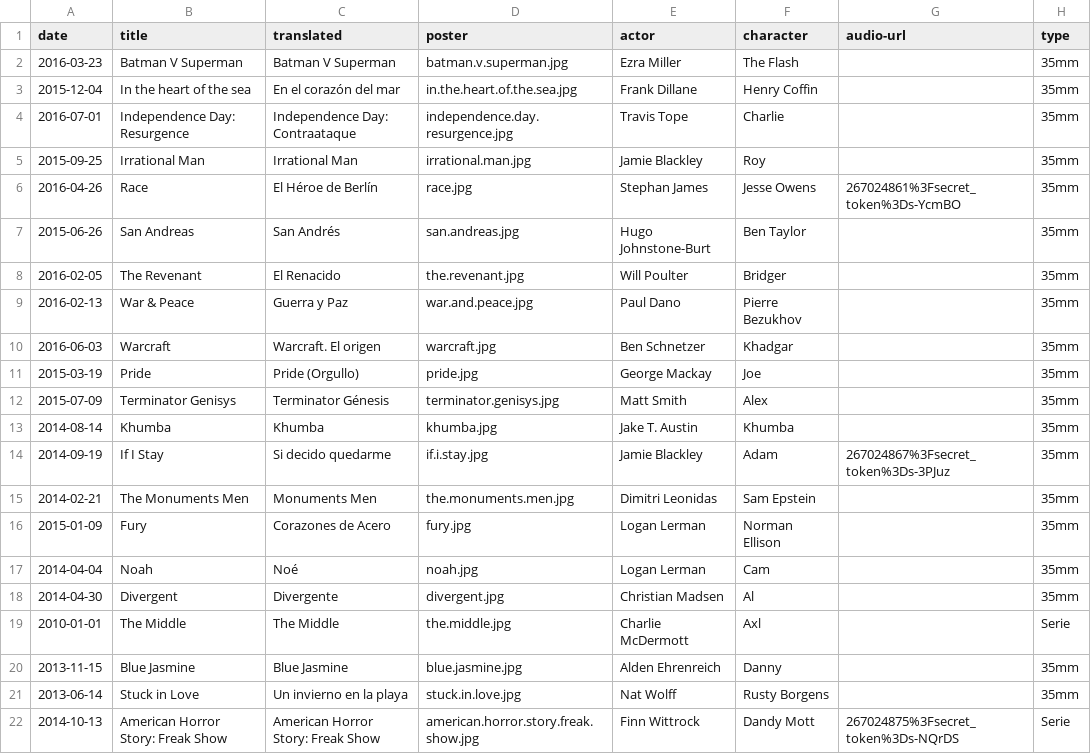
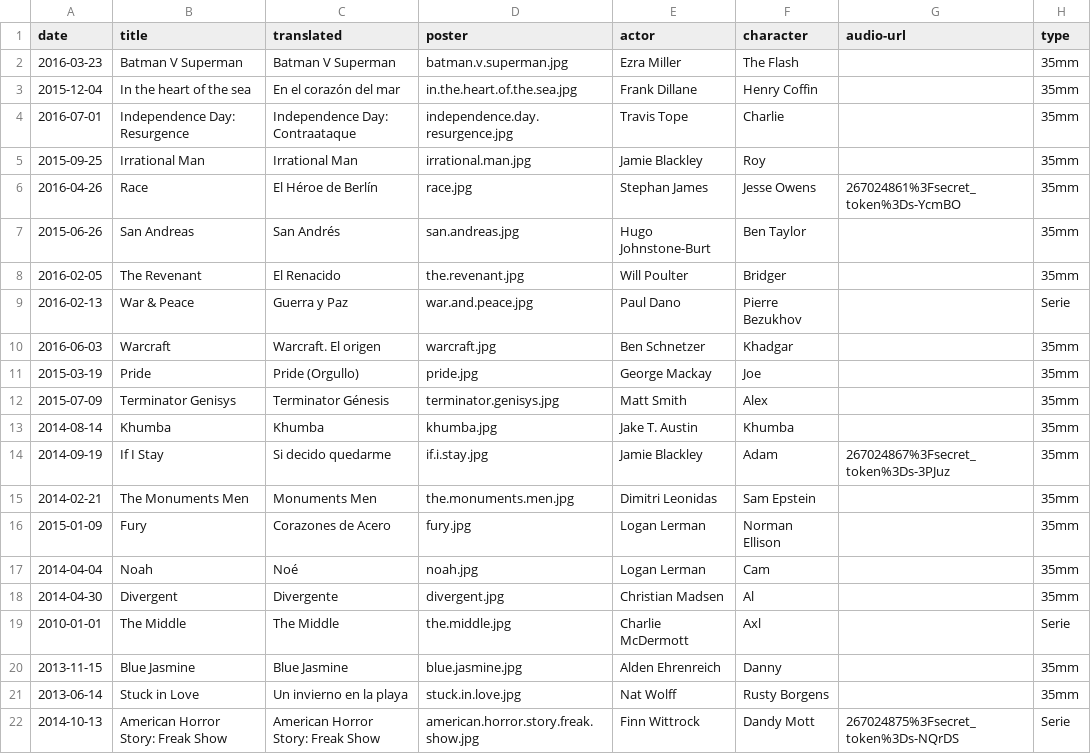
Before and after one commit to mutsuda/mutsuda.github.io, a CSV file: _data/dubbings.csv, drawn as a sheet.

```diff
--- a/_data/dubbings.csv
+++ b/_data/dubbings.csv
@@ -8,3 +8,3 @@ date,title,translated,poster,actor,character,audio-url,type
 2016-02-05,The Revenant,El Renacido,the.revenant.jpg,Will Poulter,Bridger,,35mm
-2016-02-13,War & Peace,Guerra y Paz,war.and.peace.jpg,Paul Dano,Pierre Bezukhov,,35mm
+2016-02-13,War & Peace,Guerra y Paz,war.and.peace.jpg,Paul Dano,Pierre Bezukhov,,Serie
 2016-06-03,Warcraft,Warcraft. El origen,warcraft.jpg,Ben Schnetzer,Khadgar,,35mm
```
Also changed, not shown: 14 other files.
